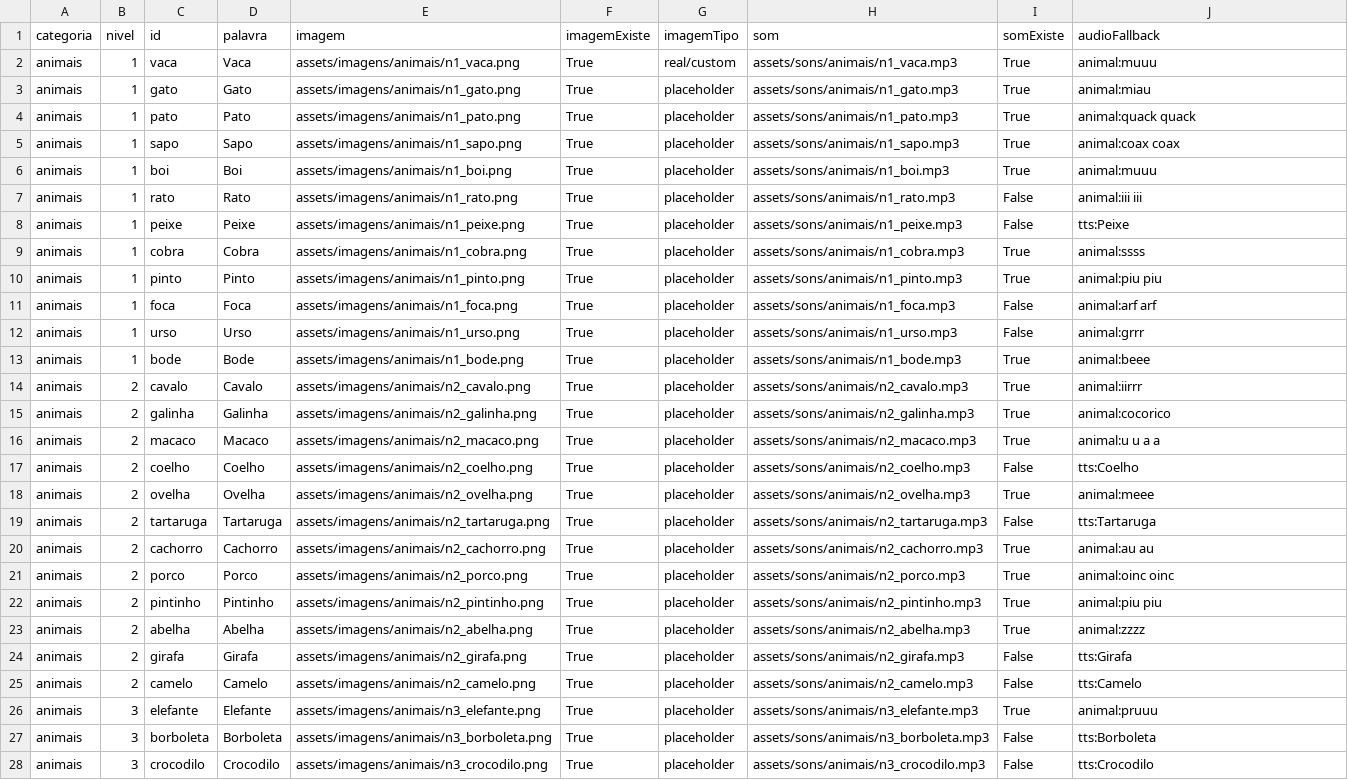
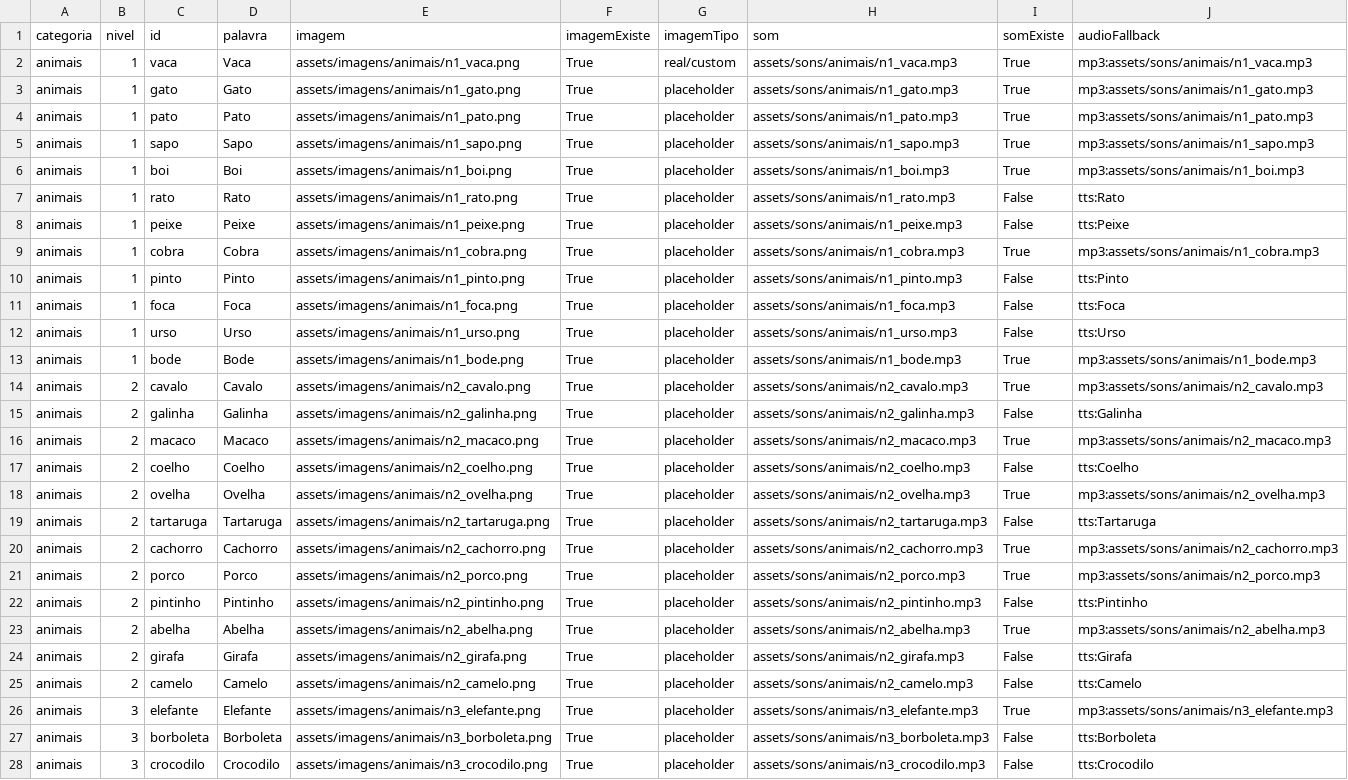
Before and after one commit to TheusGG/FonoLousa, a CSV file: docs/asset-audit.csv, drawn as a sheet; only a part is shown; the diff covers the shown part only; the diff names each change by its address in the sheet, - before the commit and + after, or states it on an @@ line.

```diff
--- a/docs/asset-audit.csv
+++ b/docs/asset-audit.csv
-J2 (audioFallback): animal:muuu
+J2 (audioFallback): mp3:assets/sons/animais/n1_vaca.mp3
-J3 (audioFallback): animal:miau
+J3 (audioFallback): mp3:assets/sons/animais/n1_gato.mp3
-J4 (audioFallback): animal:quack quack
+J4 (audioFallback): mp3:assets/sons/animais/n1_pato.mp3
-J5 (audioFallback): animal:coax coax
+J5 (audioFallback): mp3:assets/sons/animais/n1_sapo.mp3
-J6 (audioFallback): animal:muuu
+J6 (audioFallback): mp3:assets/sons/animais/n1_boi.mp3
-J7 (audioFallback): animal:iii iii
+J7 (audioFallback): tts:Rato
-J9 (audioFallback): animal:ssss
+J9 (audioFallback): mp3:assets/sons/animais/n1_cobra.mp3
-I10 (somExiste): True
+I10 (somExiste): False
-J10 (audioFallback): animal:piu piu
+J10 (audioFallback): tts:Pinto
-J11 (audioFallback): animal:arf arf
+J11 (audioFallback): tts:Foca
-J12 (audioFallback): animal:grrr
+J12 (audioFallback): tts:Urso
-J13 (audioFallback): animal:beee
+J13 (audioFallback): mp3:assets/sons/animais/n1_bode.mp3
-J14 (audioFallback): animal:iirrr
+J14 (audioFallback): mp3:assets/sons/animais/n2_cavalo.mp3
-I15 (somExiste): True
+I15 (somExiste): False
-J15 (audioFallback): animal:cocorico
+J15 (audioFallback): tts:Galinha
-J16 (audioFallback): animal:u u a a
+J16 (audioFallback): mp3:assets/sons/animais/n2_macaco.mp3
-J18 (audioFallback): animal:meee
+J18 (audioFallback): mp3:assets/sons/animais/n2_ovelha.mp3
-J20 (audioFallback): animal:au au
+J20 (audioFallback): mp3:assets/sons/animais/n2_cachorro.mp3
-J21 (audioFallback): animal:oinc oinc
+J21 (audioFallback): mp3:assets/sons/animais/n2_porco.mp3
-I22 (somExiste): True
+I22 (somExiste): False
-J22 (audioFallback): animal:piu piu
+J22 (audioFallback): tts:Pintinho
-J23 (audioFallback): animal:zzzz
+J23 (audioFallback): mp3:assets/sons/animais/n2_abelha.mp3
-J26 (audioFallback): animal:pruuu
+J26 (audioFallback): mp3:assets/sons/animais/n3_elefante.mp3
```
Also changed, not shown: 13 edited cells elsewhere in this file, docs/animal-audio-sources.csv, 14 other files.
